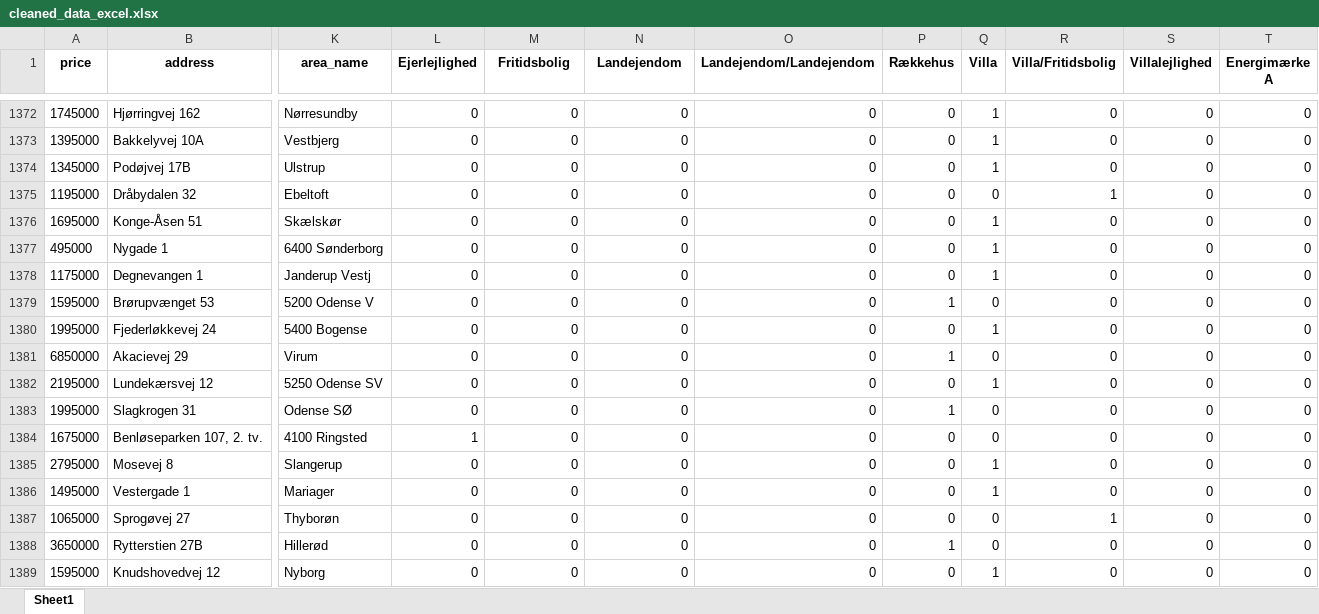
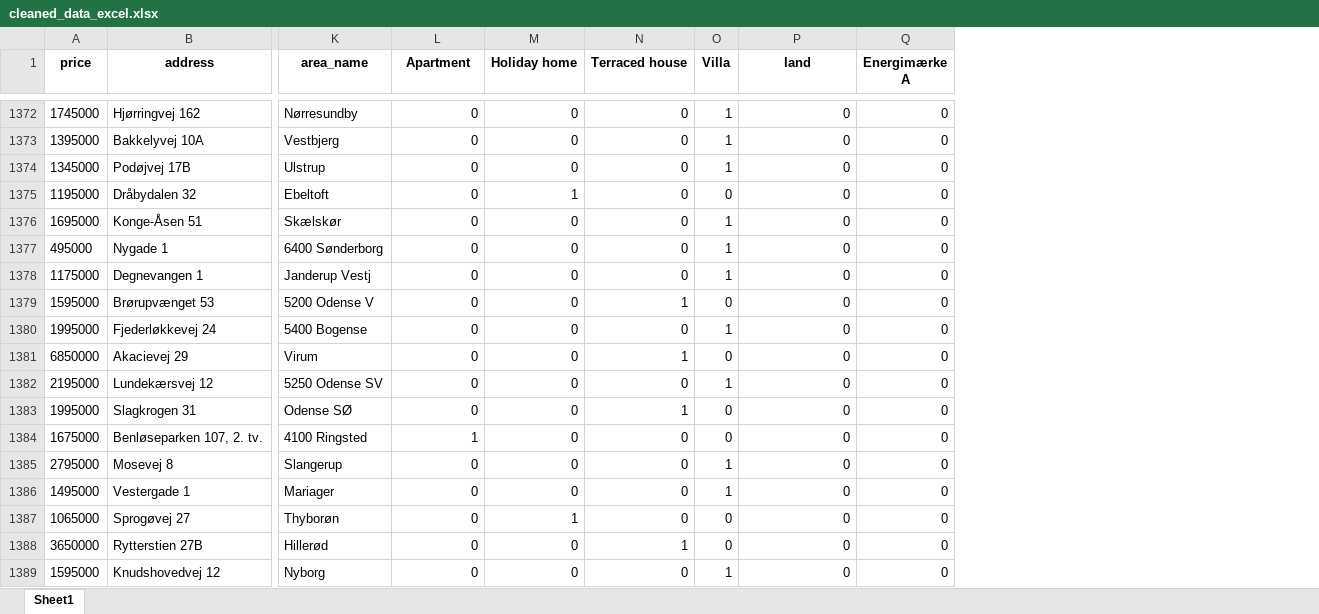
Before and after one commit to QiZhang777777/SODAS2023, an Excel workbook: EXAM/data/cleaned_data_excel.xlsx, sheet Sheet1, drawn as a sheet; only a part is shown, gaps mark what is left out; values as stored, in another font and other column widths than the file's, no borders; removed rows and columns are numbered as before the commit, all else as after; the diff covers the shown part only; the diff names each change by its address in the sheet, - before the commit and + after, or states it on an @@ line.

```diff
--- a/EXAM/data/cleaned_data_excel.xlsx (sheet Sheet1)
+++ b/EXAM/data/cleaned_data_excel.xlsx (sheet Sheet1)
-column O (Landejendom/Landejendom), rows 1372-1389: all 0
-column P (Rækkehus), rows 1372-1389: 0 | 0 | 0 | 0 | 0 | 0 | 0 | 1 | 0 | 1 | 0 | 1 | 0 | 0 | 0 | 0 | 1 | 0
-column S (Villalejlighed), rows 1372-1389: all 0
-L1: Ejerlejlighed
+L1: Apartment
-M1: Fritidsbolig
+M1: Holiday home
-N1: Landejendom
+N1: Terraced house
-P1: Villa/Fritidsbolig
+P1: land
-M1375 (Holiday home): 0
+M1375 (Holiday home): 1
-P1375 (land): 1
+P1375 (land): 0
-N1379 (Terraced house): 0
+N1379 (Terraced house): 1
-N1381 (Terraced house): 0
+N1381 (Terraced house): 1
-N1383 (Terraced house): 0
+N1383 (Terraced house): 1
-M1387 (Holiday home): 0
+M1387 (Holiday home): 1
-P1387 (land): 1
+P1387 (land): 0
-N1388 (Terraced house): 0
+N1388 (Terraced house): 1
```
Also changed, not shown: 1029 edited cells elsewhere in this sheet, 2 other files.
